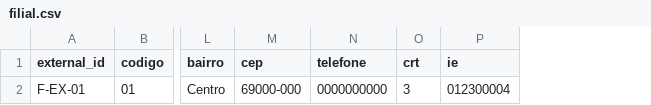
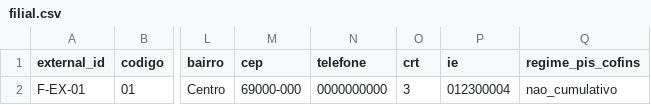
Before and after one commit to aloirr/macuxierp, a CSV file: modules/cadastros/domain/carga/__fixtures__/filial.csv, drawn as a sheet; only a part is shown, gaps mark what is left out; the diff names each change by its address in the sheet, - before the commit and + after, or states it on an @@ line.

Commit message:
T-0021: regime PIS/COFINS obrigatório na filial CRT 3 (RN-FIS-02) (#199)
Domain, API (POST/PATCH 422) e carga CSV recusam filial CRT 3 sem regime_pis_cofins; CRT 1, 2 e 4 seguem com nulo. Suíte completa verde (2390 + 246 + 952); corretor RD-0661/0662 aplicados (RD-0663 fica); engenheiro sem 🔴.

Head-SHA: 2c38624a74609c23acb0184a440e55444ae58608
Agente: modulo-cadastros

```diff
--- a/modules/cadastros/domain/carga/__fixtures__/filial.csv
+++ b/modules/cadastros/domain/carga/__fixtures__/filial.csv
+column Q (regime_pis_cofins), row 2: nao_cumulativo
```
Also changed, not shown: 9 other files.
